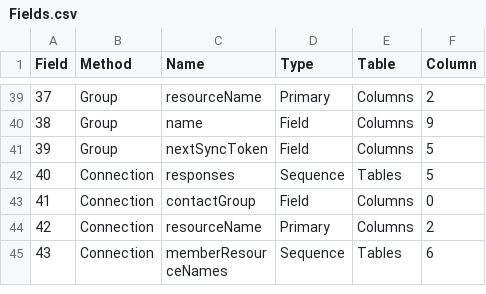
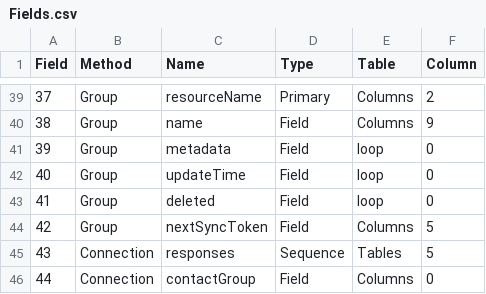
Before and after one commit to prrvchr/gContactOOo, a CSV file: gContactOOo/hsqldb/Fields.csv, drawn as a sheet; only a part is shown, gaps mark what is left out; the shorter side is filled out with more unchanged rows; addresses are those after the commit; the diff names each change by its address in the sheet, - before the commit and + after, or states it on an @@ line.

```diff
--- a/gContactOOo/hsqldb/Fields.csv
+++ b/gContactOOo/hsqldb/Fields.csv
+row 41: 39 | Group | metadata | Field | loop | 0
+row 42: 40 | Group | updateTime | Field | loop | 0
+row 43: 41 | Group | deleted | Field | loop | 0
@@ column A (Field) renumbered from row 44 down @@
```
Also changed, not shown: gContactOOo/hsqldb/TableColumn.csv, 12 other files.
